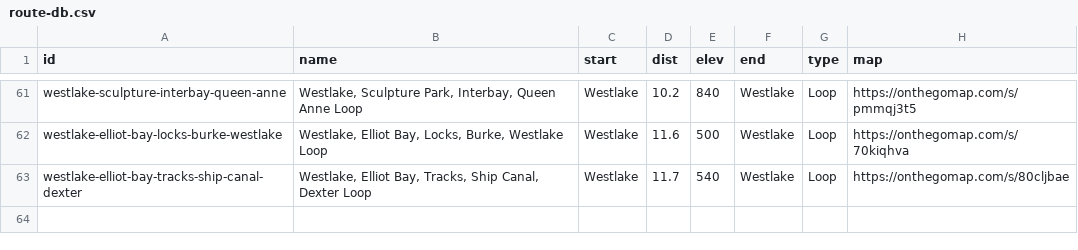
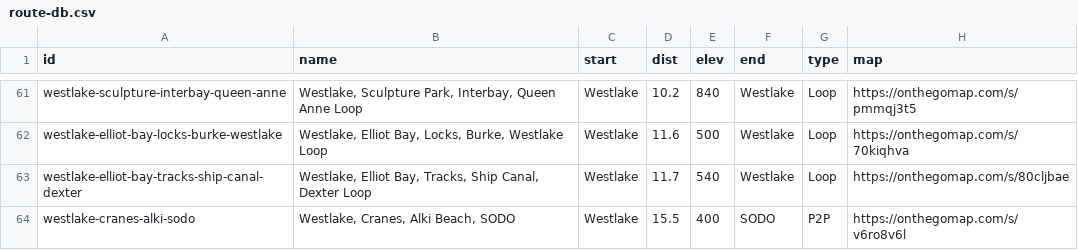
Before and after one commit to raceconditionrunning/raceconditionrunning.github.io, a CSV file: _data/route-db.csv, drawn as a sheet; only a part is shown, gaps mark what is left out.

Commit message:
add a 15.5 from westlake to alki to sodo

```diff
--- a/_data/route-db.csv
+++ b/_data/route-db.csv
@@ -63 +63,2 @@
 "westlake-elliot-bay-tracks-ship-canal-dexter","Westlake, Elliot Bay, Tracks, Ship Canal, Dexter Loop","Westlake","11.7","540","Westlake","Loop","https://onthegomap.com/s/80cljbae"
+"westlake-cranes-alki-sodo","Westlake, Cranes, Alki Beach, SODO","Westlake","15.5","400","SODO","P2P","https://onthegomap.com/s/v6ro8v6l"
```
Also changed, not shown: 1 other file.
